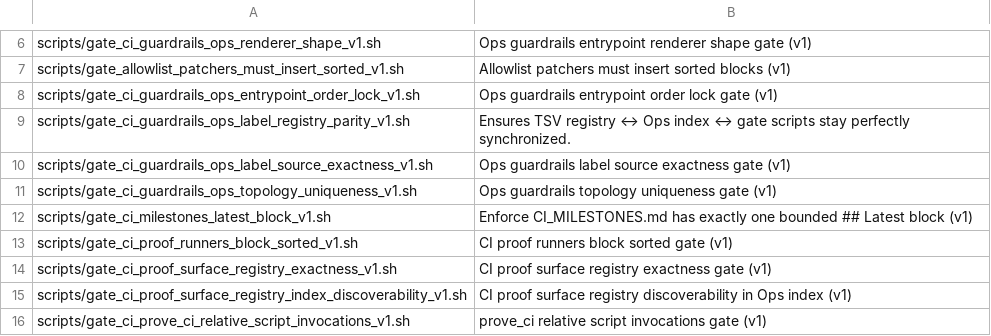
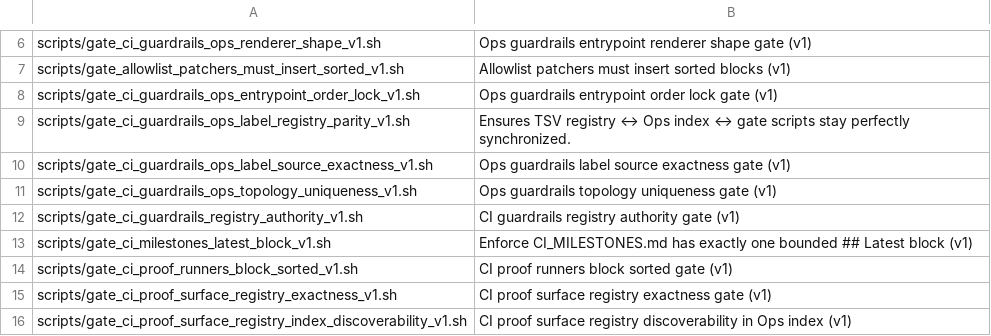
Before and after one commit to weichert/squadvault, a TSV file: docs/80_indices/ops/CI_Guardrail_Entrypoint_Labels_v1.tsv, drawn as a sheet; only a part is shown, gaps mark what is left out; the shorter side is filled out with more unchanged rows.

Commit message:
Phase 7.7: add CI guardrails registry authority gate (v1)

```diff
--- a/docs/80_indices/ops/CI_Guardrail_Entrypoint_Labels_v1.tsv
+++ b/docs/80_indices/ops/CI_Guardrail_Entrypoint_Labels_v1.tsv
@@ -11,2 +11,3 @@ scripts/gate_ci_guardrails_ops_label_source_exactness_v1.sh	Ops guardrails label
 scripts/gate_ci_guardrails_ops_topology_uniqueness_v1.sh	Ops guardrails topology uniqueness gate (v1)
+scripts/gate_ci_guardrails_registry_authority_v1.sh	CI guardrails registry authority gate (v1)
 scripts/gate_ci_milestones_latest_block_v1.sh	Enforce CI_MILESTONES.md has exactly one bounded ## Latest block (v1)
```
Also changed, not shown: 5 other files.
